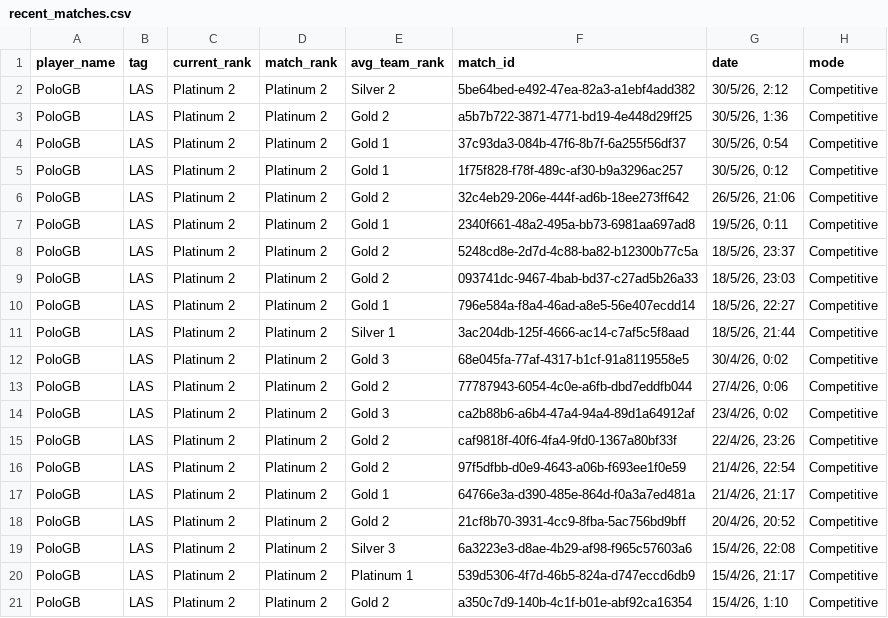
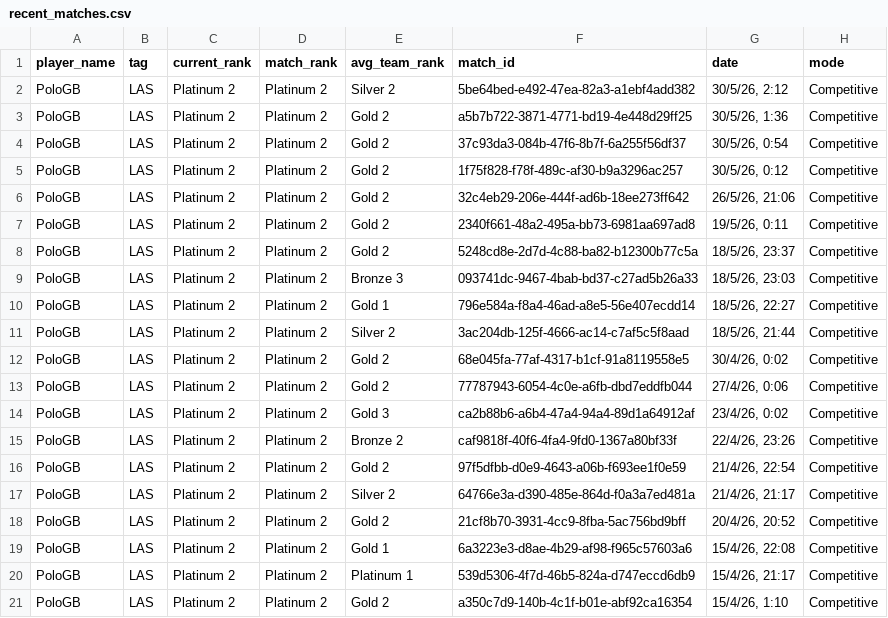
Before and after one commit to JeanAlexandreVergaraUSM/ValoStats, a CSV file: data/recent_matches.csv, drawn as a sheet; only a part is shown; the diff names each change by its address in the sheet, - before the commit and + after, or states it on an @@ line.

```diff
--- a/data/recent_matches.csv
+++ b/data/recent_matches.csv
-E4:E5 (avg_team_rank): Gold 1
+E4:E5 (avg_team_rank): Gold 2
-E7 (avg_team_rank): Gold 1
+E7 (avg_team_rank): Gold 2
-E9 (avg_team_rank): Gold 2
+E9 (avg_team_rank): Bronze 3
-E11 (avg_team_rank): Silver 1
+E11 (avg_team_rank): Silver 2
-E12 (avg_team_rank): Gold 3
+E12 (avg_team_rank): Gold 2
-E15 (avg_team_rank): Gold 2
+E15 (avg_team_rank): Bronze 2
-E17 (avg_team_rank): Gold 1
+E17 (avg_team_rank): Silver 2
-E19 (avg_team_rank): Silver 3
+E19 (avg_team_rank): Gold 1
```
Also changed, not shown: outputs/reference_scraping/reference_failures.csv, 7 other files.
